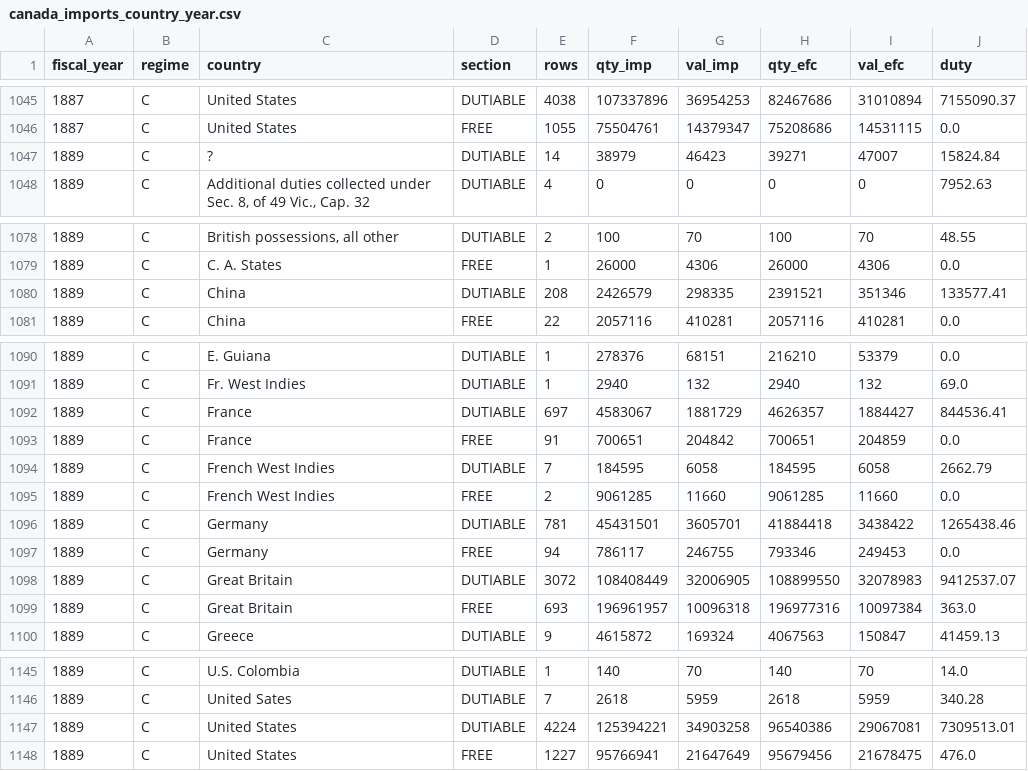
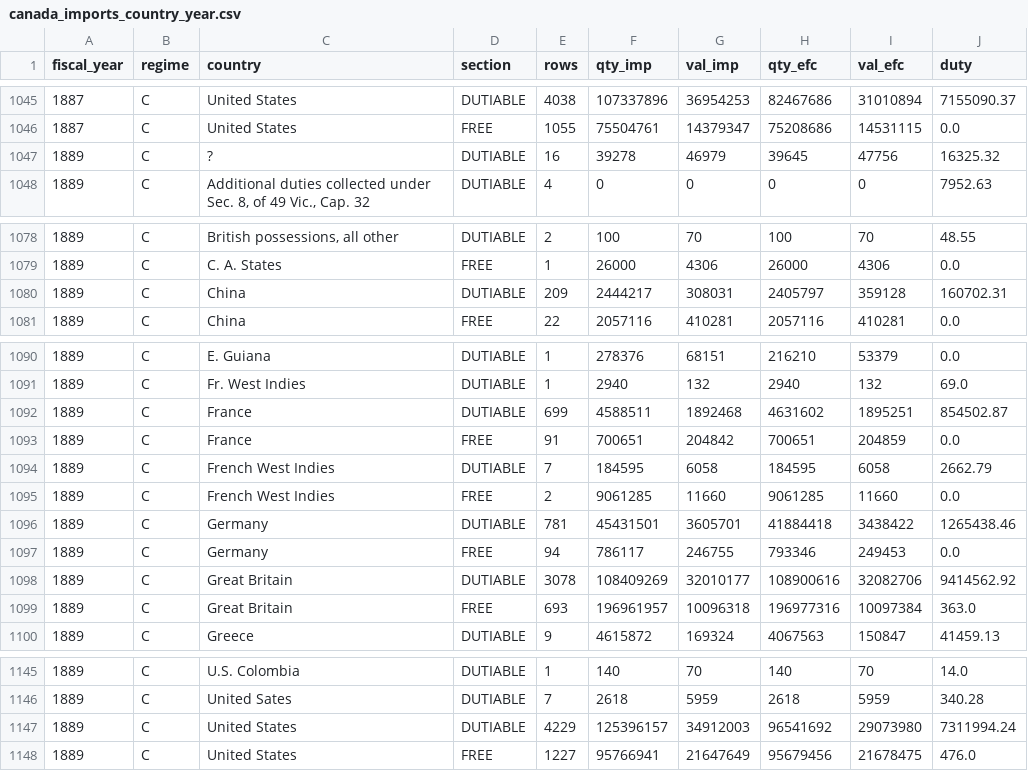
Before and after one commit to jburnford/uk-trade-db, a CSV file: exports/canada_imports_country_year.csv, drawn as a sheet; only a part is shown, gaps mark what is left out; the diff covers the shown part only.

```diff
--- a/exports/canada_imports_country_year.csv
+++ b/exports/canada_imports_country_year.csv
@@ -1046,3 +1046,3 @@ fiscal_year,regime,country,section,rows,qty_imp,val_imp,qty_efc,val_efc,duty
 1887,C,United States,FREE,1055,75504761,14379347,75208686,14531115,0.0
-1889,C,?,DUTIABLE,14,38979,46423,39271,47007,15824.84
+1889,C,?,DUTIABLE,16,39278,46979,39645,47756,16325.32
 1889,C,"Additional duties collected under Sec. 8, of 49 Vic., Cap. 32",DUTIABLE,4,0,0,0,0,7952.63
@@ -1079,3 +1079,3 @@ fiscal_year,regime,country,section,rows,qty_imp,val_imp,qty_efc,val_efc,duty
 1889,C,C. A. States,FREE,1,26000,4306,26000,4306,0.0
-1889,C,China,DUTIABLE,208,2426579,298335,2391521,351346,133577.41
+1889,C,China,DUTIABLE,209,2444217,308031,2405797,359128,160702.31
 1889,C,China,FREE,22,2057116,410281,2057116,410281,0.0
@@ -1091,3 +1091,3 @@ fiscal_year,regime,country,section,rows,qty_imp,val_imp,qty_efc,val_efc,duty
 1889,C,Fr. West Indies,DUTIABLE,1,2940,132,2940,132,69.0
-1889,C,France,DUTIABLE,697,4583067,1881729,4626357,1884427,844536.41
+1889,C,France,DUTIABLE,699,4588511,1892468,4631602,1895251,854502.87
 1889,C,France,FREE,91,700651,204842,700651,204859,0.0
@@ -1097,3 +1097,3 @@ fiscal_year,regime,country,section,rows,qty_imp,val_imp,qty_efc,val_efc,duty
 1889,C,Germany,FREE,94,786117,246755,793346,249453,0.0
-1889,C,Great Britain,DUTIABLE,3072,108408449,32006905,108899550,32078983,9412537.07
+1889,C,Great Britain,DUTIABLE,3078,108409269,32010177,108900616,32082706,9414562.92
 1889,C,Great Britain,FREE,693,196961957,10096318,196977316,10097384,363.0
@@ -1146,3 +1146,3 @@ fiscal_year,regime,country,section,rows,qty_imp,val_imp,qty_efc,val_efc,duty
 1889,C,United Sates,DUTIABLE,7,2618,5959,2618,5959,340.28
-1889,C,United States,DUTIABLE,4224,125394221,34903258,96540386,29067081,7309513.01
+1889,C,United States,DUTIABLE,4229,125396157,34912003,96541692,29073980,7311994.24
 1889,C,United States,FREE,1227,95766941,21647649,95679456,21678475,476.0
```
Also changed, not shown: 36 edited cells elsewhere in this file, 5 other files.
